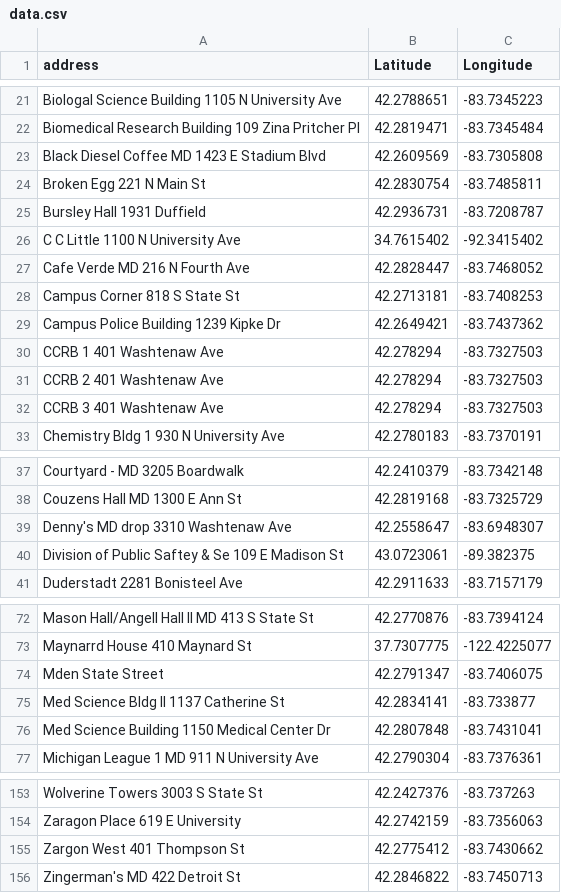
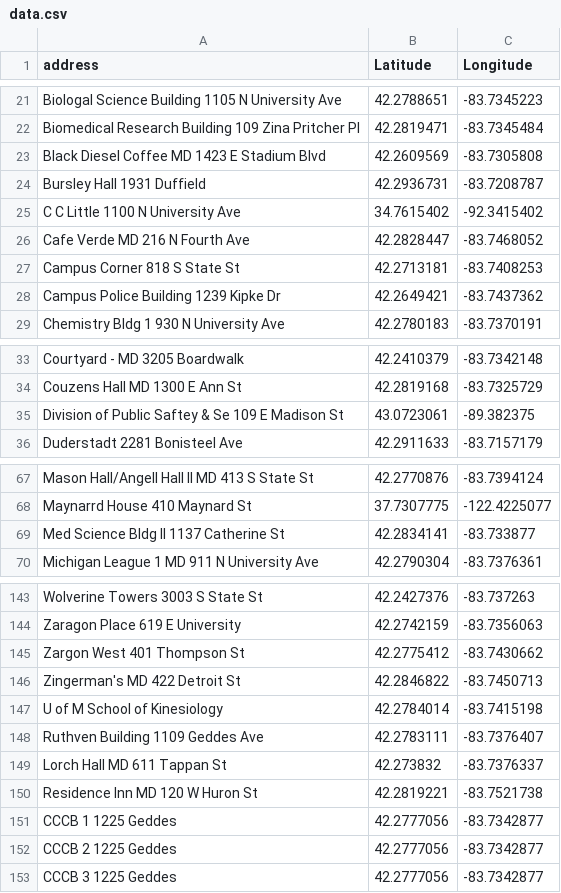
Before and after one commit to michigandaily/tmd-circulation, a CSV file: src/graphic/data/data.csv, drawn as a sheet; only a part is shown, gaps mark what is left out; the diff covers the shown part only.

Commit message:
Update data file

```diff
--- a/src/graphic/data/data.csv
+++ b/src/graphic/data/data.csv
@@ -23,3 +23,2 @@ Biomedical Research Building 109 Zina Pritcher Pl,42.2819471,-83.7345484
 Black Diesel Coffee MD 1423 E Stadium Blvd,42.2609569,-83.7305808
-Broken Egg 221 N Main St,42.2830754,-83.7485811
 Bursley Hall 1931 Duffield,42.2936731,-83.7208787
@@ -29,5 +28,2 @@ Campus Corner 818 S State St,42.2713181,-83.7408253
 Campus Police Building 1239 Kipke Dr,42.2649421,-83.7437362
-CCRB 1 401 Washtenaw Ave,42.278294,-83.7327503
-CCRB 2 401 Washtenaw Ave,42.278294,-83.7327503
-CCRB 3 401 Washtenaw Ave,42.278294,-83.7327503
 Chemistry Bldg 1 930 N University Ave,42.2780183,-83.7370191
@@ -38,3 +34,2 @@ Courtyard - MD 3205 Boardwalk,42.2410379,-83.7342148
 Couzens Hall MD 1300 E Ann St,42.2819168,-83.7325729
-Denny's MD drop 3310 Washtenaw Ave,42.2558647,-83.6948307
 Division of Public Saftey & Se 109 E Madison St,43.0723061,-89.382375
@@ -73,5 +68,3 @@ Mason Hall/Angell Hall II MD 413 S State St,42.2770876,-83.7394124
 Maynarrd House 410 Maynard St,37.7307775,-122.4225077
-Mden State Street,42.2791347,-83.7406075
 Med Science Bldg II 1137 Catherine St,42.2834141,-83.733877
-Med Science Building 1150 Medical Center Dr,42.2807848,-83.7431041
 Michigan League 1 MD 911 N University Ave,42.2790304,-83.7376361
@@ -156 +146,8 @@ Zargon West 401 Thompson St,42.2775412,-83.7430662
 Zingerman's MD 422 Detroit St,42.2846822,-83.7450713
+U of M School of Kinesiology,42.2784014,-83.7415198
+Ruthven Building 1109  Geddes Ave,42.2783111,-83.7376407
+Lorch Hall MD 611  Tappan St,42.273832,-83.7376337
+Residence Inn MD 120 W Huron St,42.2819221,-83.7521738
+CCCB 1 1225  Geddes,42.2777056,-83.7342877
+CCCB 2 1225  Geddes,42.2777056,-83.7342877
+CCCB 3 1225  Geddes,42.2777056,-83.7342877
```
Also changed, not shown: 3 removed rows and 1 edited cell elsewhere in this file.
